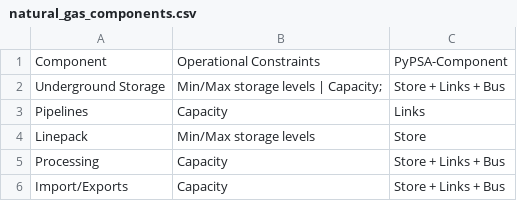
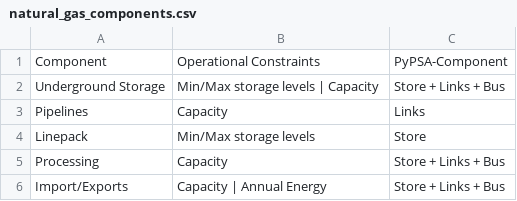
Before and after one commit to PyPSA/pypsa-usa, a CSV file: docs/source/datatables/natural_gas_components.csv, drawn as a sheet.

```diff
--- a/docs/source/datatables/natural_gas_components.csv
+++ b/docs/source/datatables/natural_gas_components.csv
@@ -1,3 +1,3 @@
 Component,Operational Constraints,PyPSA-Component
-Underground Storage,Min/Max storage levels | Capacity;,Store + Links + Bus
+Underground Storage,Min/Max storage levels | Capacity,Store + Links + Bus
 Pipelines,Capacity,Links
@@ -5,2 +5,2 @@ Linepack,Min/Max storage levels,Store
 Processing,Capacity,Store + Links + Bus
-Import/Exports,Capacity,Store + Links + Bus
+Import/Exports,Capacity | Annual Energy,Store + Links + Bus
```
Also changed, not shown: docs/source/configtables/sector_natural_gas.csv, 6 other files.
